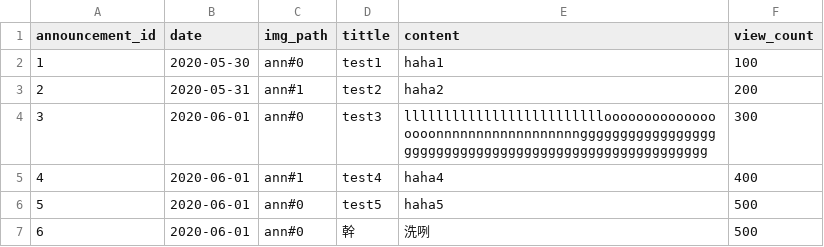
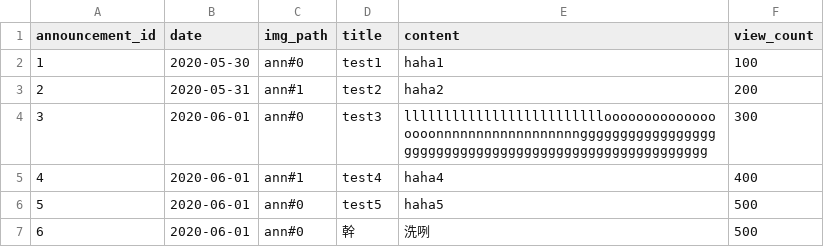
Before and after one commit to HaXAlvin/StudentClubManagerSystem, a CSV file: quick/announcement.csv, drawn as a sheet.

```diff
--- a/quick/announcement.csv
+++ b/quick/announcement.csv
@@ -1,2 +1,2 @@
-announcement_id,date,img_path,tittle,content,view_count
+announcement_id,date,img_path,title,content,view_count
 1,2020-05-30,ann#0,test1,haha1,100
```
Also changed, not shown: 7 other files.
